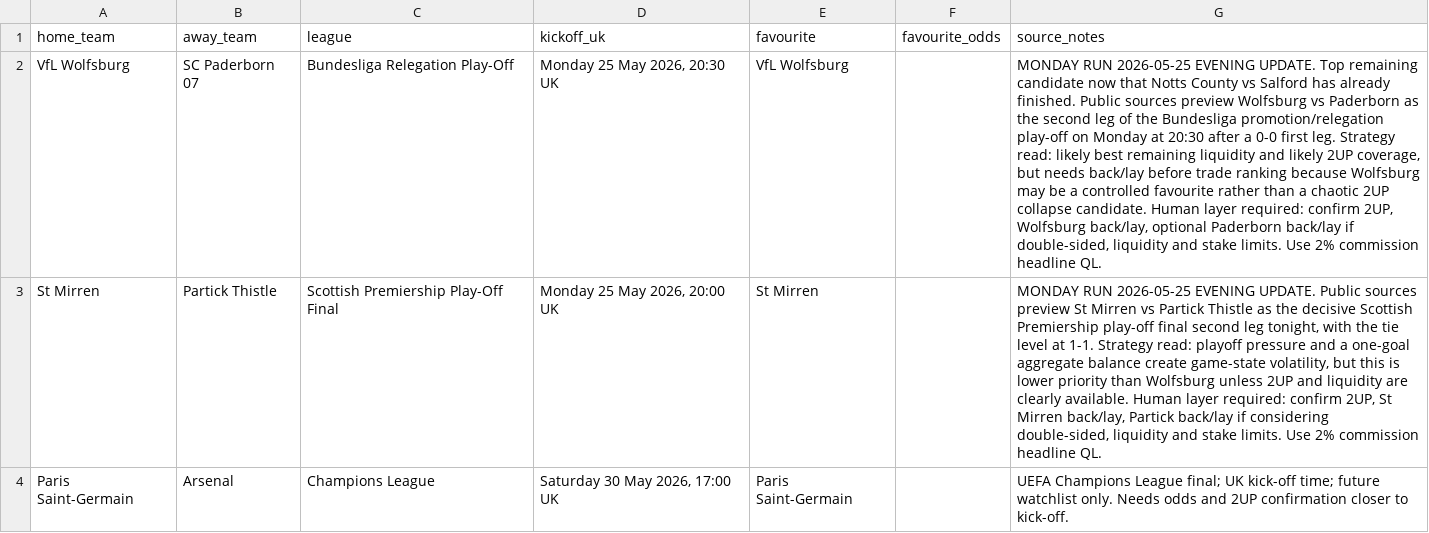
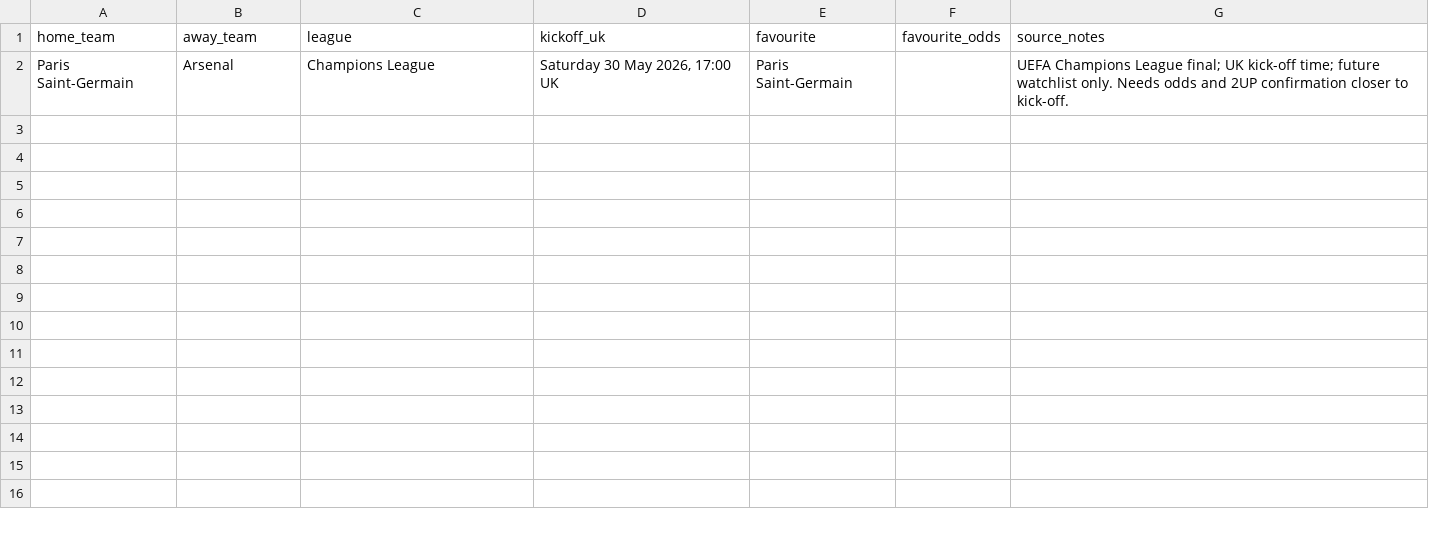
Before and after one commit to rcampbell30/2updaily, a CSV file: fixtures_today.csv, drawn as a sheet; the diff names each change by its address in the sheet, - before the commit and + after, or states it on an @@ line.

```diff
--- a/fixtures_today.csv
+++ b/fixtures_today.csv
-row 2: VfL Wolfsburg | SC Paderborn 07 | Bundesliga Relegation Play-Off | Monday 25 May 2026, 20:30 UK | VfL Wolfsburg |  | MONDAY RUN 2026-05-25 EVENING UPDATE. Top remaining candidate now that Notts County vs Salford has already finished. Public sources preview Wolfsburg vs Paderborn as the second leg of the Bundesliga promotion/relegation play-off on Monday at 20:30 after a 0-0 first leg. Strategy read: likely best remaining liquidity and likely 2UP coverage, but needs back/lay before trade ranking because Wolfsburg may be a controlled favourite rather than a chaotic 2UP collapse candidate. Human layer required: confirm 2UP, Wolfsburg back/lay, optional Paderborn back/lay if double-sided, liquidity and stake limits. Use 2% commission headline QL.
-row 3: St Mirren | Partick Thistle | Scottish Premiership Play-Off Final | Monday 25 May 2026, 20:00 UK | St Mirren |  | MONDAY RUN 2026-05-25 EVENING UPDATE. Public sources preview St Mirren vs Partick Thistle as the decisive Scottish Premiership play-off final second leg tonight, with the tie level at 1-1. Strategy read: playoff pressure and a one-goal aggregate balance create game-state volatility, but this is lower priority than Wolfsburg unless 2UP and liquidity are clearly available. Human layer required: confirm 2UP, St Mirren back/lay, Partick back/lay if considering double-sided, liquidity and stake limits. Use 2% commission headline QL.
```
Also changed, not shown: 3 other files.
